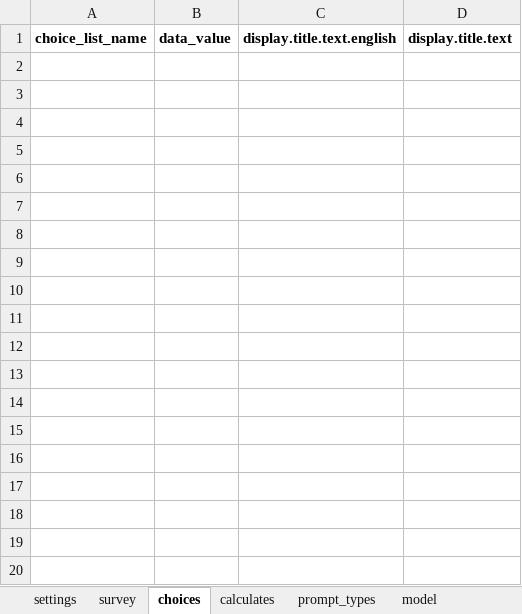
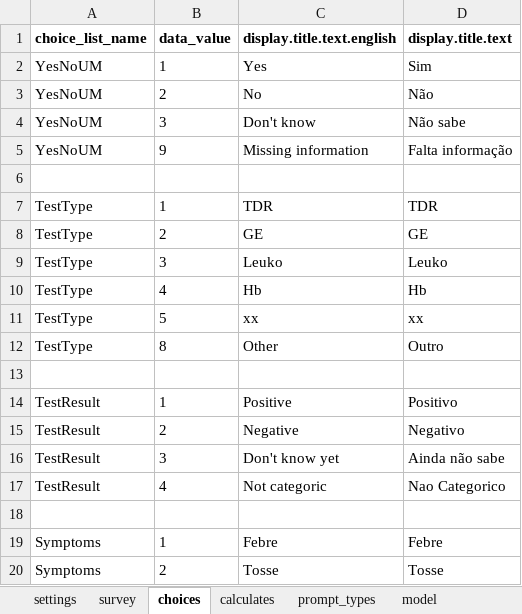
Before and after one commit to BandimHealthProject/OPVCOVIDHC, an Excel workbook: app/config/tables/OPVCOVIDHC/Forms/OPVCOVIDHC/OPVCOVIDHC.xlsx, sheet choices, drawn as a sheet; only a part is shown; values as stored, in another font and other column widths than the file's, no borders; the diff covers the shown part only; the diff names each change by its address in the sheet, - before the commit and + after, or states it on an @@ line.

```diff
--- a/app/config/tables/OPVCOVIDHC/Forms/OPVCOVIDHC/OPVCOVIDHC.xlsx (sheet choices)
+++ b/app/config/tables/OPVCOVIDHC/Forms/OPVCOVIDHC/OPVCOVIDHC.xlsx (sheet choices)
+row 2: YesNoUM | 1 | Yes | Sim
+row 3: YesNoUM | 2 | No | Não
+row 4: YesNoUM | 3 | Don't know | Não sabe
+row 5: YesNoUM | 9 | Missing information | Falta informação
+row 6: (empty)
+row 7: TestType | 1 | TDR | TDR
+row 8: TestType | 2 | GE | GE
+row 9: TestType | 3 | Leuko | Leuko
+row 10: TestType | 4 | Hb | Hb
+row 11: TestType | 5 | xx | xx
+row 12: TestType | 8 | Other | Outro
+row 13: (empty)
+row 14: TestResult | 1 | Positive | Positivo
+row 15: TestResult | 2 | Negative | Negativo
+row 16: TestResult | 3 | Don't know yet | Ainda não sabe
+row 17: TestResult | 4 | Not categoric | Nao Categorico
+row 18: (empty)
+row 19: Symptoms | 1 | Febre | Febre
+row 20: Symptoms | 2 | Tosse | Tosse
```
Also changed, not shown: 9 added rows elsewhere in this sheet, sheet survey, sheet model, sheet settings, 2 other files.
